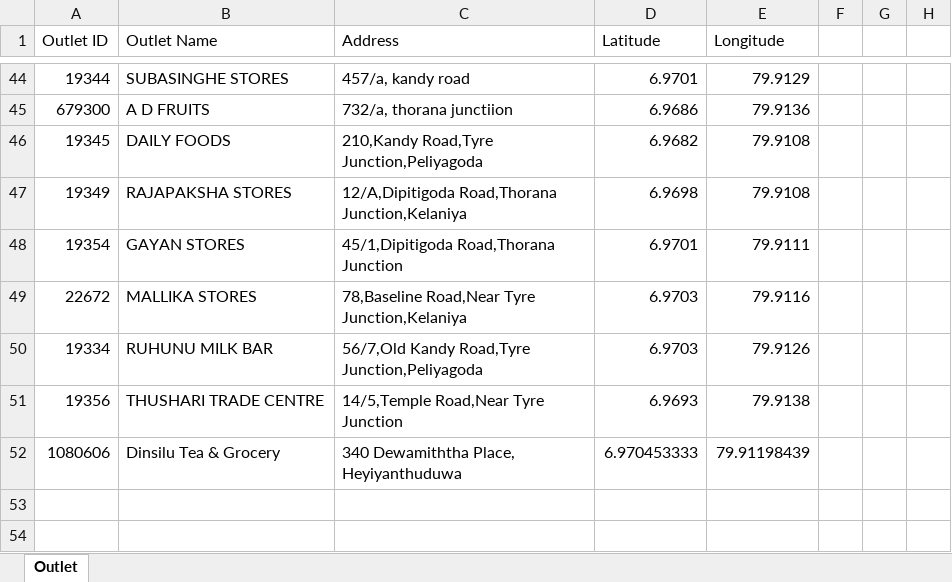
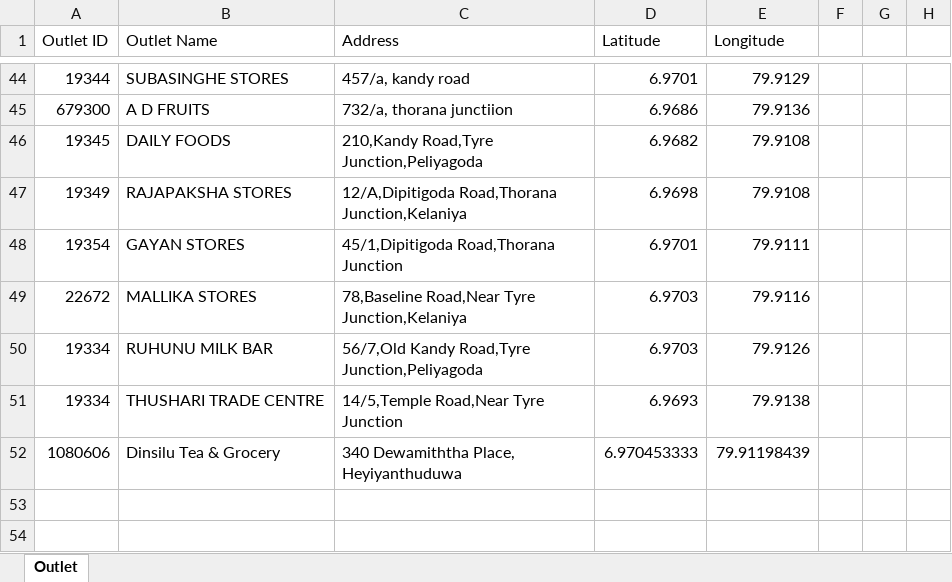
Before and after one commit to Sahan-Thilakaratne/OM-Assignment, an Excel workbook: dataset/Outlet.xlsx, sheet Outlet, drawn as a sheet; only a part is shown, gaps mark what is left out; values as stored, in another font and other column widths than the file's, no borders; the diff names each change by its address in the sheet, - before the commit and + after, or states it on an @@ line.

Commit message:
outlet sales

```diff
--- a/dataset/Outlet.xlsx (sheet Outlet)
+++ b/dataset/Outlet.xlsx (sheet Outlet)
-A51 (Outlet ID): 19356
+A51 (Outlet ID): 19334
```
Also changed, not shown: 10 other files.
